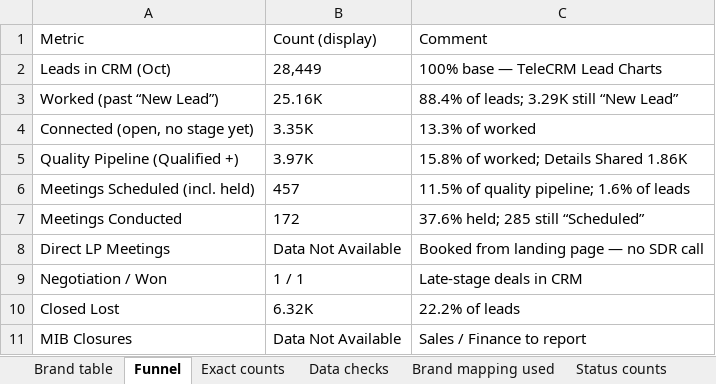
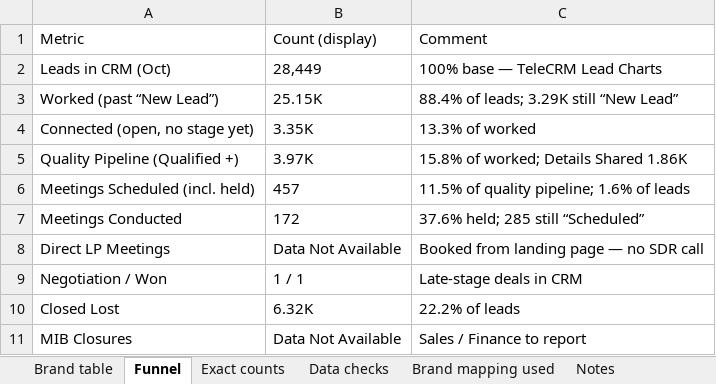
Before and after one commit to debrajchakraborty37-maker/Monthly-Lead-Report, an Excel workbook: outputs/Monthly_Lead_Report_Oct2026_backing.xlsx, sheet Funnel, drawn as a sheet; values as stored, in another font and other column widths than the file's, no borders; the diff names each change by its address in the sheet, - before the commit and + after, or states it on an @@ line.

```diff
--- a/outputs/Monthly_Lead_Report_Oct2026_backing.xlsx (sheet Funnel)
+++ b/outputs/Monthly_Lead_Report_Oct2026_backing.xlsx (sheet Funnel)
+sheet tab: Notes
-B3: 25.16K
+B3: 25.15K
```
Also changed, not shown: sheet Exact counts, 4 other files.
